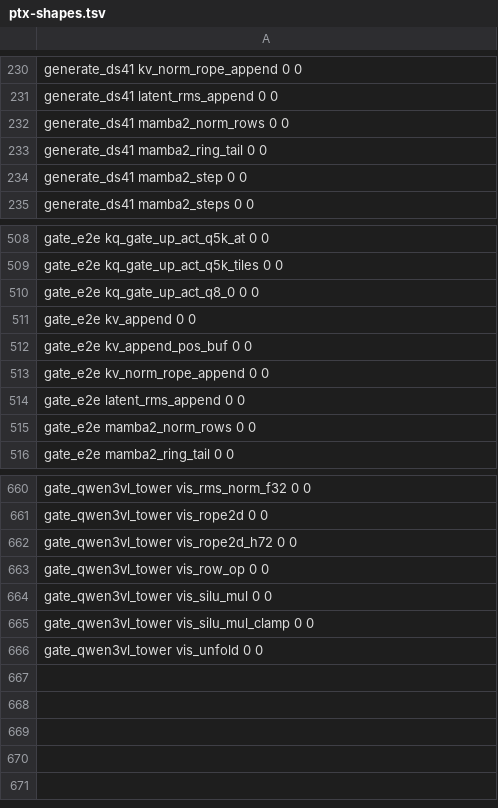
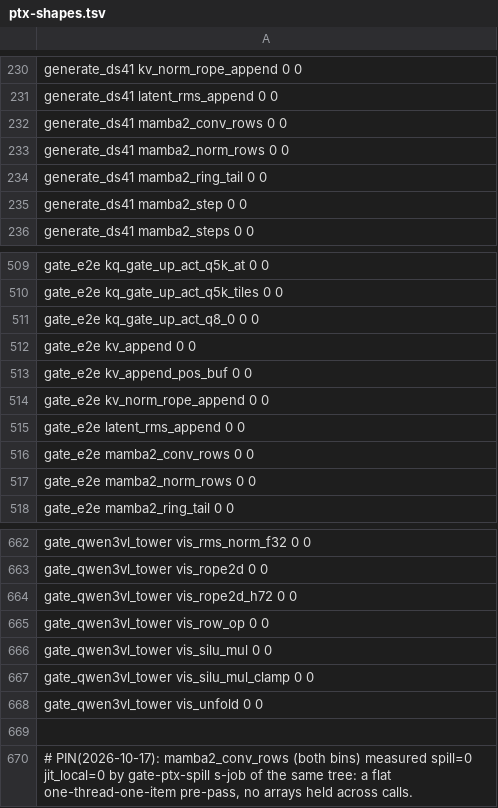
Before and after one commit to Burntgogi/bloomery, a TSV file: tools/ref/ptx-shapes.tsv, drawn as a sheet; only a part is shown, gaps mark what is left out; the diff names each change by its address in the sheet, - before the commit and + after, or states it on an @@ line.

```diff
--- a/tools/ref/ptx-shapes.tsv
+++ b/tools/ref/ptx-shapes.tsv
+row 232: generate_ds41 mamba2_conv_rows 0 0
+row 516: gate_e2e mamba2_conv_rows 0 0
+row 669: (empty)
+row 670: # PIN(2026-10-17): mamba2_conv_rows (both bins) measured spill=0 jit_local=0 by gate-ptx-spill s-job of the same tree: a flat one-thread-one-item pre-pass, no arrays held across calls.
```
Also changed, not shown: 5 other files.
